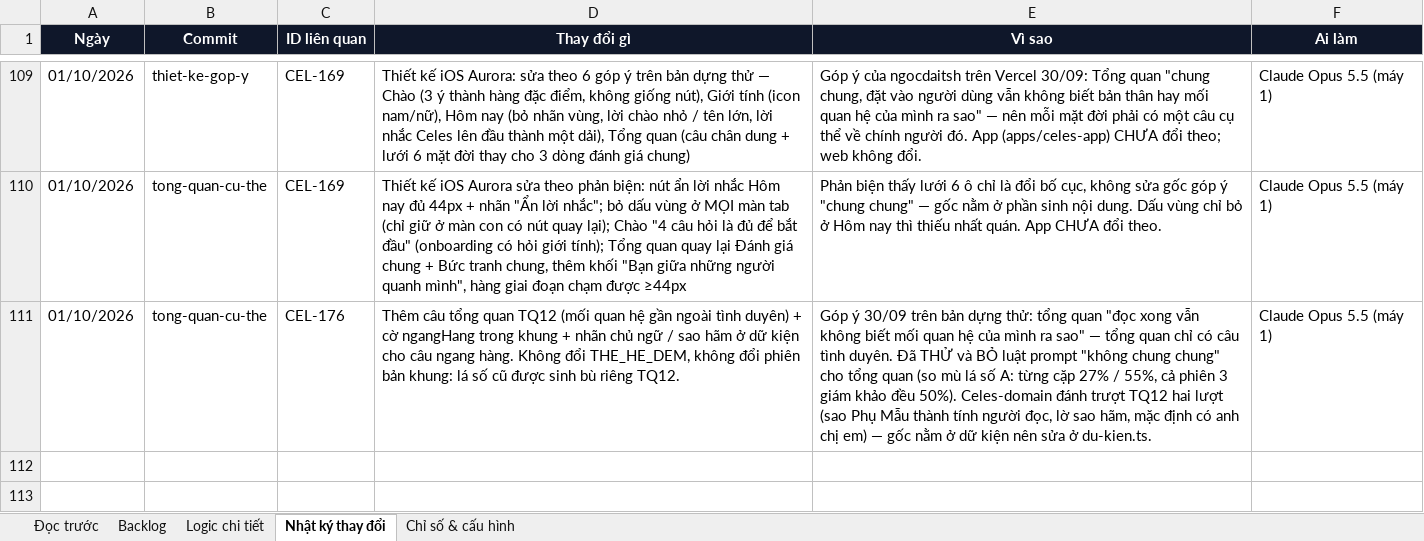
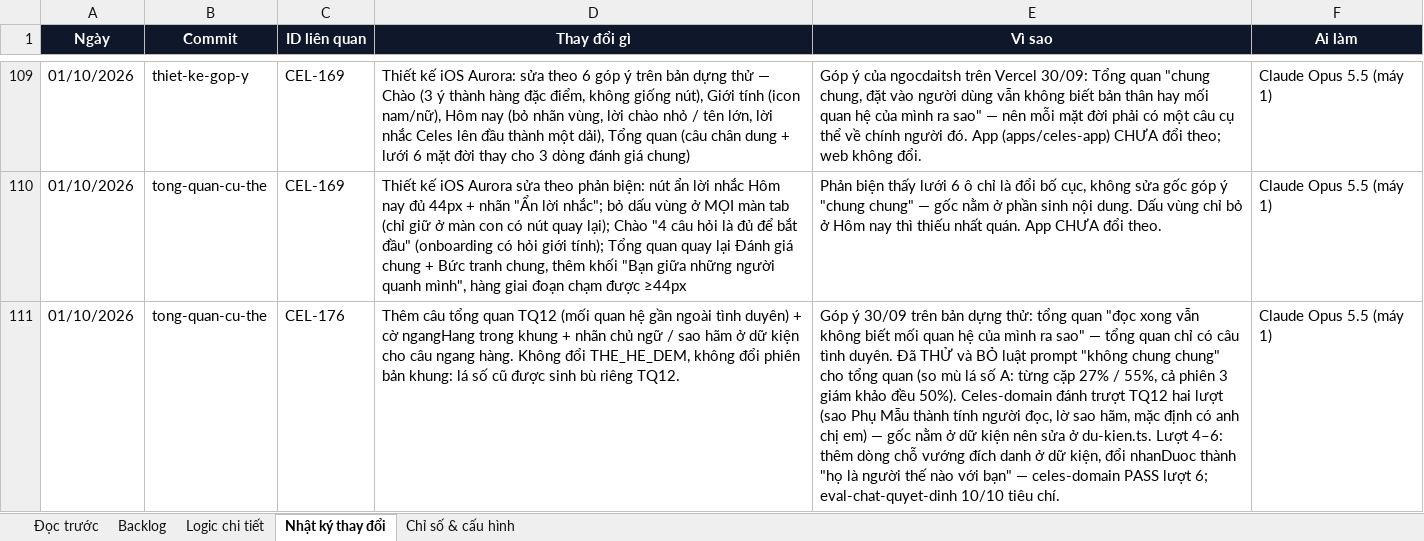
Before and after one commit to Hieuzz05/Celestia-tuvi, an Excel workbook: PRODUCT-BACKLOG.xlsx, sheet Nhật ký thay đổi, drawn as a sheet; only a part is shown, gaps mark what is left out; values as stored, in another font and other column widths than the file's, no borders; the diff names each change by its address in the sheet, - before the commit and + after, or states it on an @@ line.

```diff
--- a/PRODUCT-BACKLOG.xlsx (sheet Nhật ký thay đổi)
+++ b/PRODUCT-BACKLOG.xlsx (sheet Nhật ký thay đổi)
-E111 (Vì sao): …ở du-kien.ts.
+E111 (Vì sao): …ở du-kien.ts. Lượt 4–6: thêm dòng chỗ vướng đích danh ở dữ kiện, đổi nhanDuoc thành "họ là người thế nào với bạn" — celes-domain PASS lượt 6; eval-chat-quyet-dinh 10/10 tiêu chí.
```
Also changed, not shown: sheet Logic chi tiết, sheet Backlog, 3 other files.
